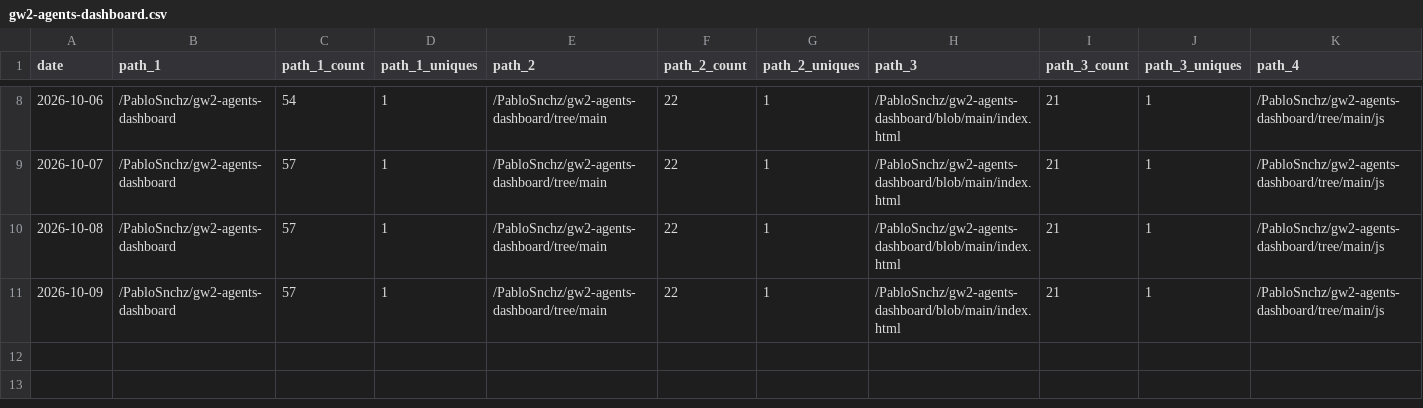
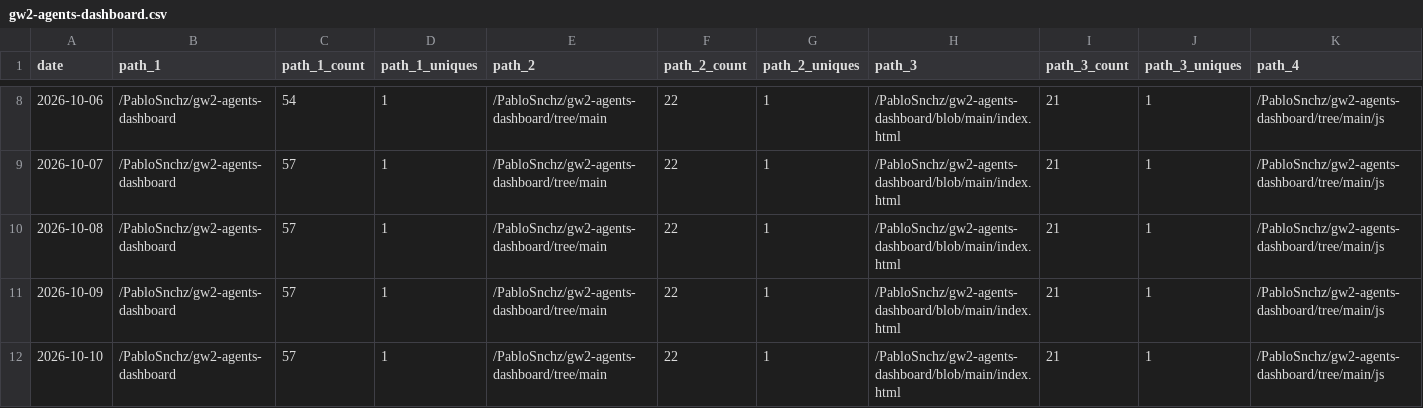
Before and after one commit to PabloSnchz/github-repo-traffic-stats, a CSV file: data/github_paths/gw2-agents-dashboard.csv, drawn as a sheet; only a part is shown, gaps mark what is left out; rows hold the shown columns only; the diff names each change by its address in the sheet, - before the commit and + after, or states it on an @@ line.

Commit message:
data update

```diff
--- a/data/github_paths/gw2-agents-dashboard.csv
+++ b/data/github_paths/gw2-agents-dashboard.csv
+row 12: 2026-10-10 | /PabloSnchz/gw2-agents-dashboard | 57 | 1 | /PabloSnchz/gw2-agents-dashboard/tree/main | 22 | 1 | /PabloSnchz/gw2-agents-dashboard/blob/main/index.html | 21 | 1 | /PabloSnchz/gw2-agents-dashboard/tree/main/js
```
Also changed, not shown: data/github_paths/gw2-metrics-dashboard.csv, data/github_paths/gw2-wallet-agents.csv, 5 other files.
